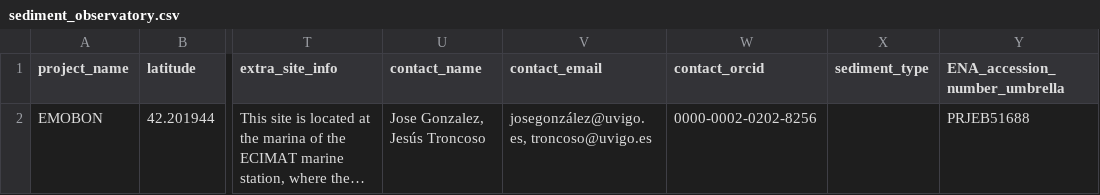
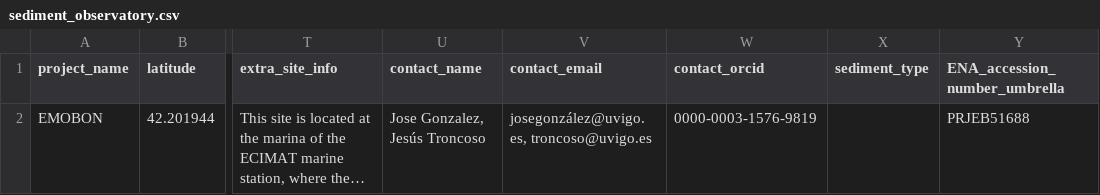
Before and after one commit to emo-bon/observatory-emt21-crate, a CSV file: logsheets/raw/sediment_observatory.csv, drawn as a sheet; only a part is shown, gaps mark what is left out; long unchanged cells end in …; the diff names each change by its address in the sheet, - before the commit and + after, or states it on an @@ line.

```diff
--- a/logsheets/raw/sediment_observatory.csv
+++ b/logsheets/raw/sediment_observatory.csv
-W2 (contact_orcid): 0000-0002-0202-8256
+W2 (contact_orcid): 0000-0003-1576-9819
```
Also changed, not shown: logsheets/raw/sediment_sampling.csv, logsheets/raw/water_measured.csv, 1 other file.
